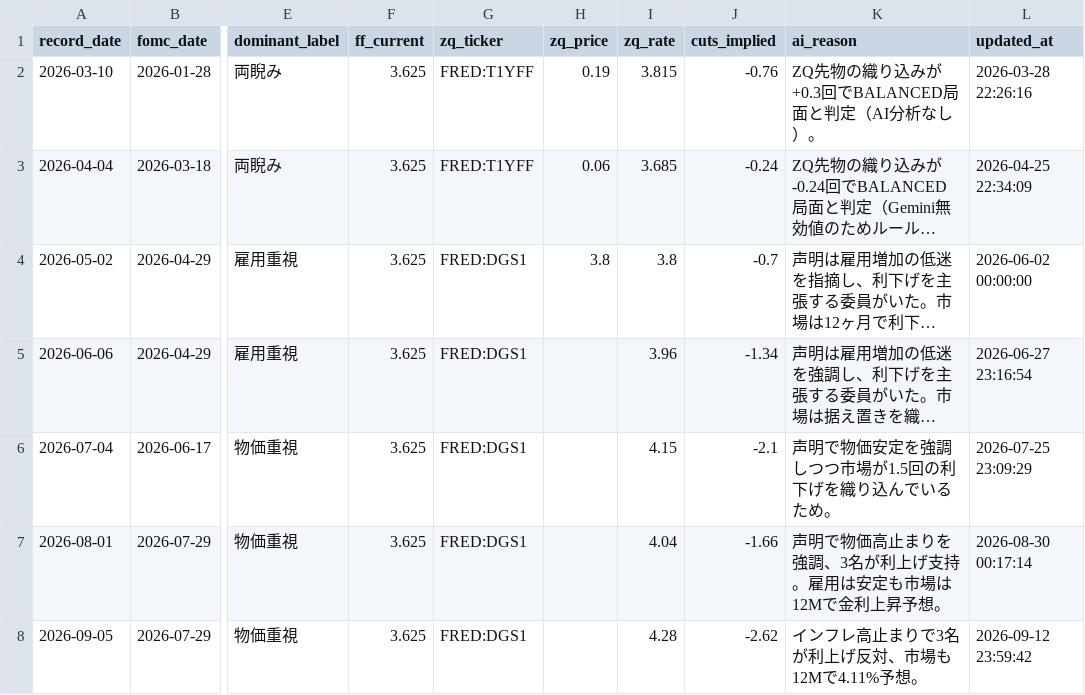
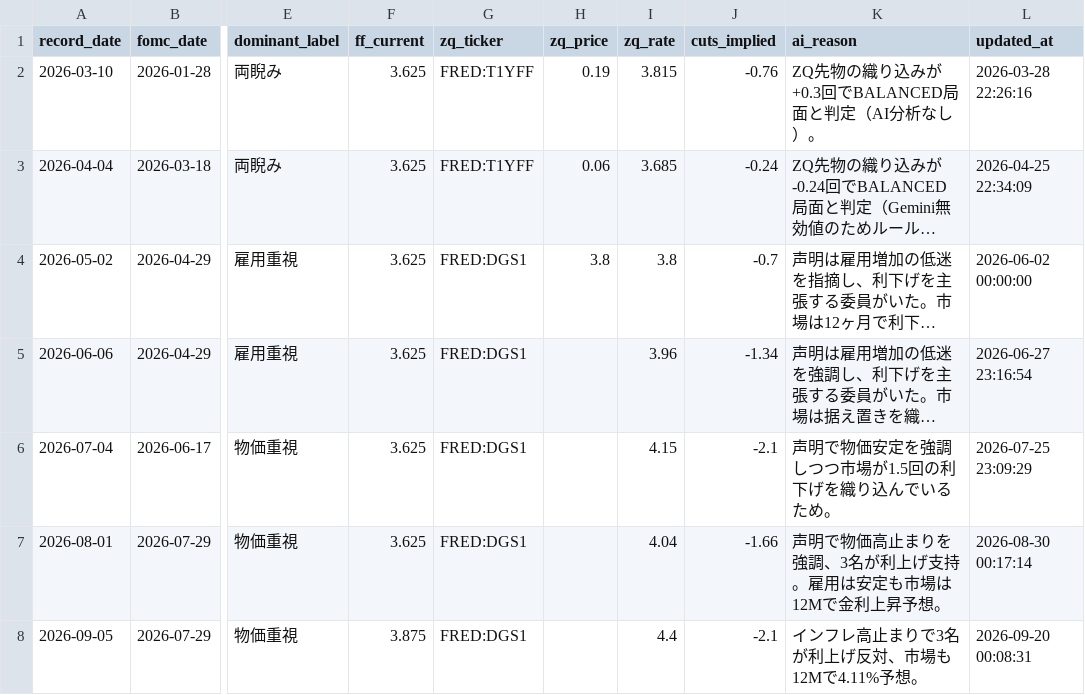
Before and after one commit to Koichi-Shigihara2/On-a-journey, a CSV file: docs/market-monitor/macro-pulse/data/05_fed_context.csv, drawn as a sheet; only a part is shown, gaps mark what is left out; long unchanged cells end in …; the diff names each change by its address in the sheet, - before the commit and + after, or states it on an @@ line.

```diff
--- a/docs/market-monitor/macro-pulse/data/05_fed_context.csv
+++ b/docs/market-monitor/macro-pulse/data/05_fed_context.csv
-F8 (ff_current): 3.625
+F8 (ff_current): 3.875
-I8 (zq_rate): 4.28
+I8 (zq_rate): 4.4
-J8 (cuts_implied): -2.62
+J8 (cuts_implied): -2.1
-L8 (updated_at): 2026-09-12 23:59:42
+L8 (updated_at): 2026-09-20 00:08:31
```
Also changed, not shown: docs/market-monitor/macro-pulse/data/05_indicator_schedule.csv.
